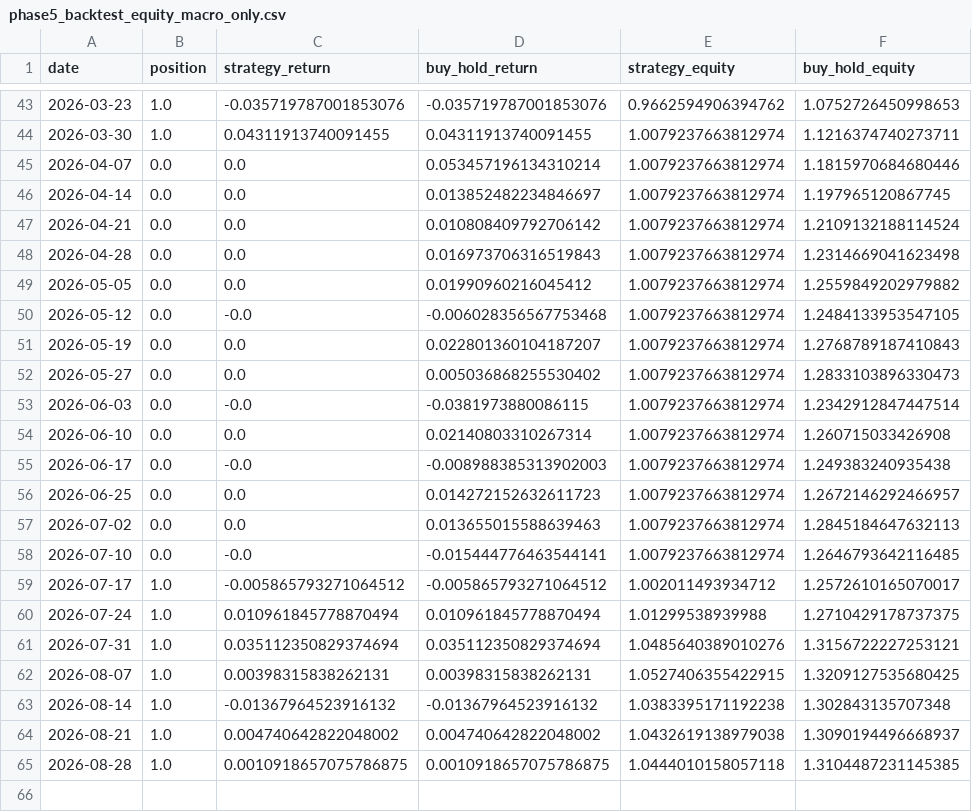
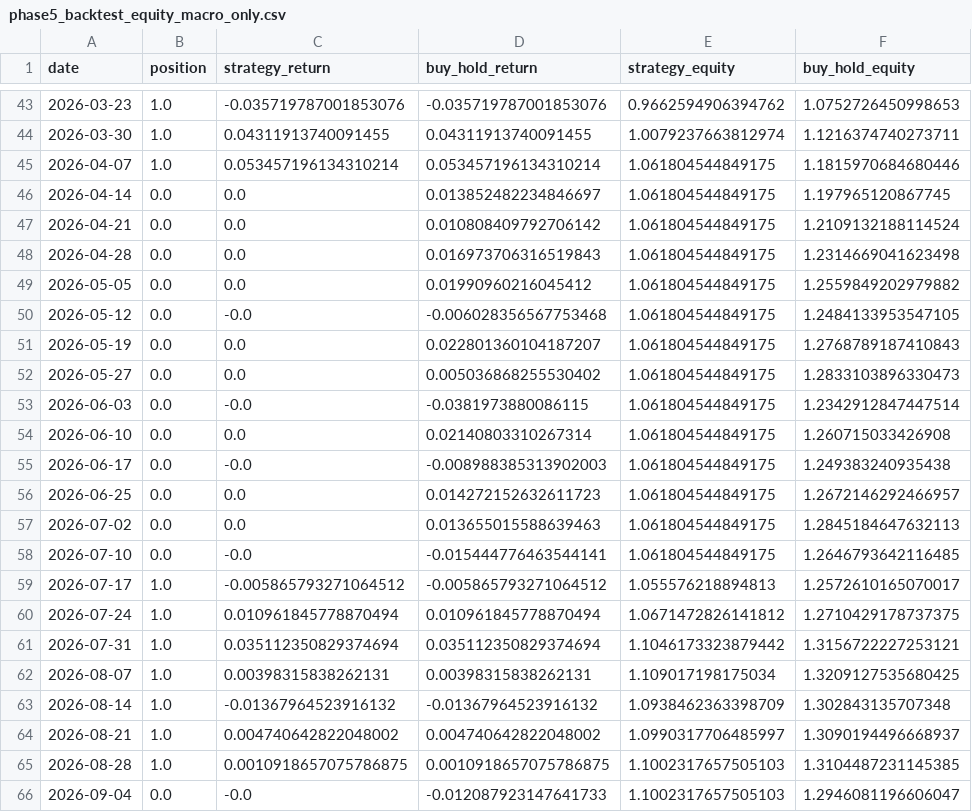
Before and after one commit to SophiaFZhu/MacroMarket-Transformer, a CSV file: reports/phase5_backtest_equity_macro_only.csv, drawn as a sheet; only a part is shown, gaps mark what is left out.

```diff
--- a/reports/phase5_backtest_equity_macro_only.csv
+++ b/reports/phase5_backtest_equity_macro_only.csv
@@ -44,22 +44,23 @@ date,position,strategy_return,buy_hold_return,strategy_equity,buy_hold_equity
 2026-03-30,1.0,0.04311913740091455,0.04311913740091455,1.0079237663812974,1.1216374740273711
-2026-04-07,0.0,0.0,0.053457196134310214,1.0079237663812974,1.1815970684680446
-2026-04-14,0.0,0.0,0.013852482234846697,1.0079237663812974,1.197965120867745
-2026-04-21,0.0,0.0,0.010808409792706142,1.0079237663812974,1.2109132188114524
-2026-04-28,0.0,0.0,0.016973706316519843,1.0079237663812974,1.2314669041623498
-2026-05-05,0.0,0.0,0.01990960216045412,1.0079237663812974,1.2559849202979882
-2026-05-12,0.0,-0.0,-0.006028356567753468,1.0079237663812974,1.2484133953547105
-2026-05-19,0.0,0.0,0.022801360104187207,1.0079237663812974,1.2768789187410843
-2026-05-27,0.0,0.0,0.005036868255530402,1.0079237663812974,1.2833103896330473
-2026-06-03,0.0,-0.0,-0.0381973880086115,1.0079237663812974,1.2342912847447514
-2026-06-10,0.0,0.0,0.02140803310267314,1.0079237663812974,1.260715033426908
-2026-06-17,0.0,-0.0,-0.008988385313902003,1.0079237663812974,1.249383240935438
-2026-06-25,0.0,0.0,0.014272152632611723,1.0079237663812974,1.2672146292466957
-2026-07-02,0.0,0.0,0.013655015588639463,1.0079237663812974,1.2845184647632113
-2026-07-10,0.0,-0.0,-0.015444776463544141,1.0079237663812974,1.2646793642116485
-2026-07-17,1.0,-0.005865793271064512,-0.005865793271064512,1.002011493934712,1.2572610165070017
-2026-07-24,1.0,0.010961845778870494,0.010961845778870494,1.01299538939988,1.2710429178737375
-2026-07-31,1.0,0.035112350829374694,0.035112350829374694,1.0485640389010276,1.3156722227253121
-2026-08-07,1.0,0.00398315838262131,0.00398315838262131,1.0527406355422915,1.3209127535680425
-2026-08-14,1.0,-0.01367964523916132,-0.01367964523916132,1.0383395171192238,1.302843135707348
-2026-08-21,1.0,0.004740642822048002,0.004740642822048002,1.0432619138979038,1.3090194496668937
-2026-08-28,1.0,0.0010918657075786875,0.0010918657075786875,1.0444010158057118,1.3104487231145385
+2026-04-07,1.0,0.053457196134310214,0.053457196134310214,1.061804544849175,1.1815970684680446
+2026-04-14,0.0,0.0,0.013852482234846697,1.061804544849175,1.197965120867745
+2026-04-21,0.0,0.0,0.010808409792706142,1.061804544849175,1.2109132188114524
+2026-04-28,0.0,0.0,0.016973706316519843,1.061804544849175,1.2314669041623498
+2026-05-05,0.0,0.0,0.01990960216045412,1.061804544849175,1.2559849202979882
+2026-05-12,0.0,-0.0,-0.006028356567753468,1.061804544849175,1.2484133953547105
+2026-05-19,0.0,0.0,0.022801360104187207,1.061804544849175,1.2768789187410843
+2026-05-27,0.0,0.0,0.005036868255530402,1.061804544849175,1.2833103896330473
+2026-06-03,0.0,-0.0,-0.0381973880086115,1.061804544849175,1.2342912847447514
+2026-06-10,0.0,0.0,0.02140803310267314,1.061804544849175,1.260715033426908
+2026-06-17,0.0,-0.0,-0.008988385313902003,1.061804544849175,1.249383240935438
+2026-06-25,0.0,0.0,0.014272152632611723,1.061804544849175,1.2672146292466957
+2026-07-02,0.0,0.0,0.013655015588639463,1.061804544849175,1.2845184647632113
+2026-07-10,0.0,-0.0,-0.015444776463544141,1.061804544849175,1.2646793642116485
+2026-07-17,1.0,-0.005865793271064512,-0.005865793271064512,1.055576218894813,1.2572610165070017
+2026-07-24,1.0,0.010961845778870494,0.010961845778870494,1.0671472826141812,1.2710429178737375
+2026-07-31,1.0,0.035112350829374694,0.035112350829374694,1.1046173323879442,1.3156722227253121
+2026-08-07,1.0,0.00398315838262131,0.00398315838262131,1.109017198175034,1.3209127535680425
+2026-08-14,1.0,-0.01367964523916132,-0.01367964523916132,1.0938462363398709,1.302843135707348
+2026-08-21,1.0,0.004740642822048002,0.004740642822048002,1.0990317706485997,1.3090194496668937
+2026-08-28,1.0,0.0010918657075786875,0.0010918657075786875,1.1002317657505103,1.3104487231145385
+2026-09-04,0.0,-0.0,-0.012087923147641733,1.1002317657505103,1.2946081196606047
```
Also changed, not shown: reports/phase4_model_ladder_folds.csv, reports/phase4_model_ladder_summary.csv, 8 other files.
